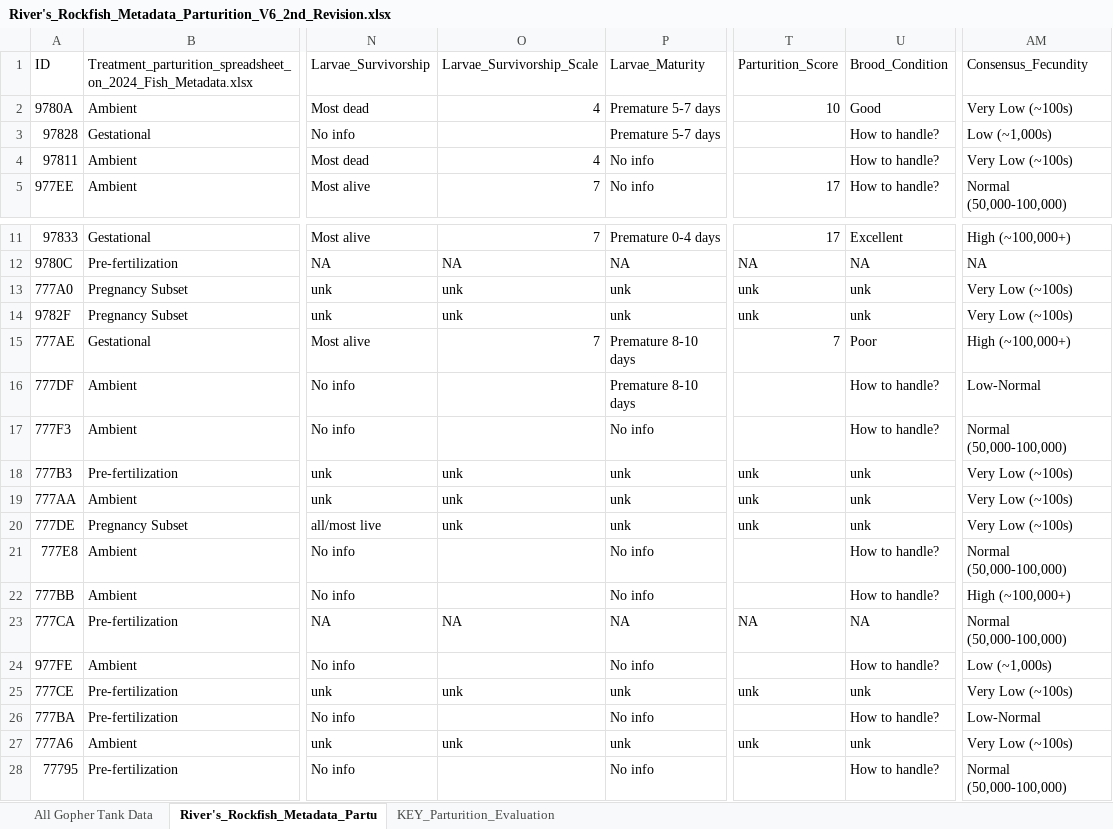
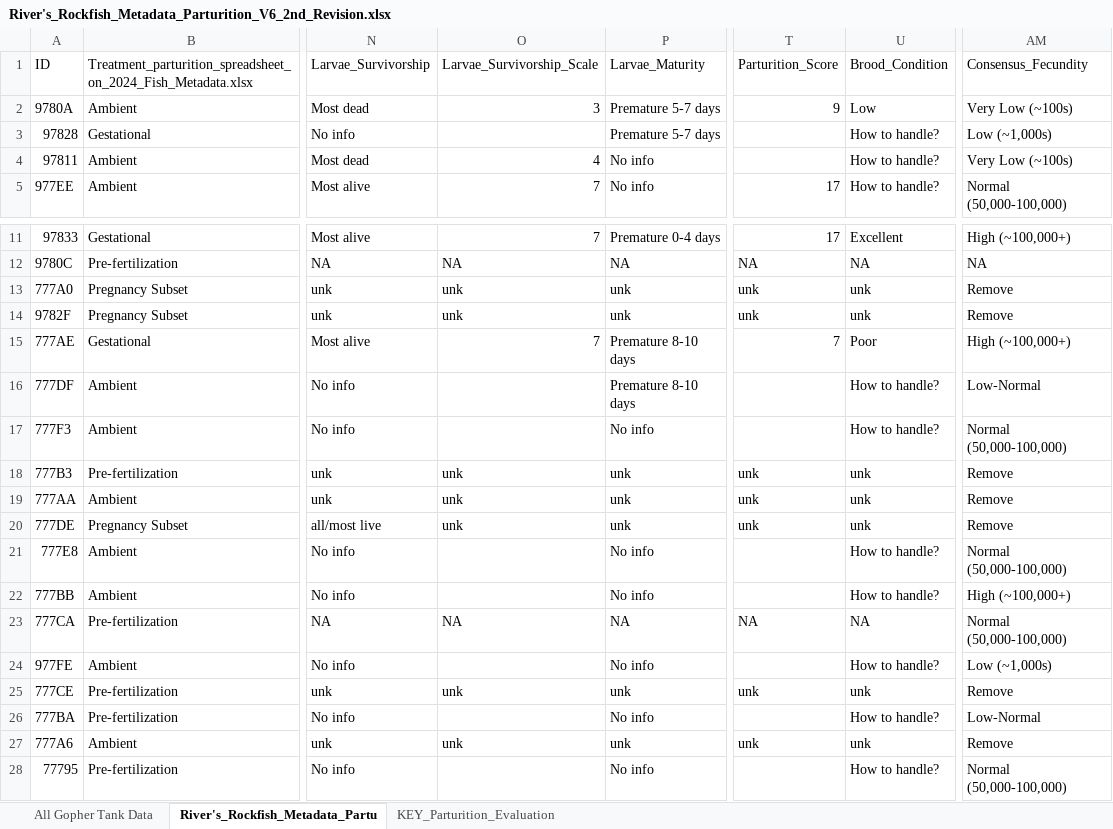
Before and after one commit to madison-sandquist/River-Summer-2025-Rockfish-Research-Poject, an Excel workbook: SUMR25_River_Rockfish_Proj/Raw_Data/River's_Rockfish_Metadata_Parturition_V6_2nd_Revision.xlsx, sheet River's_Rockfish_Metadata_Partu, drawn as a sheet; only a part is shown, gaps mark what is left out; values as stored, in another font and other column widths than the file's, no cell formats; the diff names each change by its address in the sheet, - before the commit and + after, or states it on an @@ line.

Commit message:
Add on metadata V7 and begin filtering samples
Utilize metadata V7, which contains updates on contains edits on consensus_brood_condition and consensus_fecundity. Also add on code for filtering out duplicate IDs, mortalities, no info, and generate two sets of data to begin analyses on.

```diff
--- a/SUMR25_River_Rockfish_Proj/Raw_Data/River's_Rockfish_Metadata_Parturition_V6_2nd_Revision.xlsx (sheet River's_Rockfish_Metadata_Partu)
+++ b/SUMR25_River_Rockfish_Proj/Raw_Data/River's_Rockfish_Metadata_Parturition_V6_2nd_Revision.xlsx (sheet River's_Rockfish_Metadata_Partu)
-O2: 4
+O2: 3
-T2: 10
+T2: 9
-U2: Good
+U2: Low
-AM13:AM14: Very Low (~100s)
+AM13:AM14: Remove
-AM18:AM20: Very Low (~100s)
+AM18:AM20: Remove
-AM25: Very Low (~100s)
+AM25: Remove
-AM27: Very Low (~100s)
+AM27: Remove
```
Also changed, not shown: sheet KEY_Parturition_Evaluation, cell formats, 13 other files.
